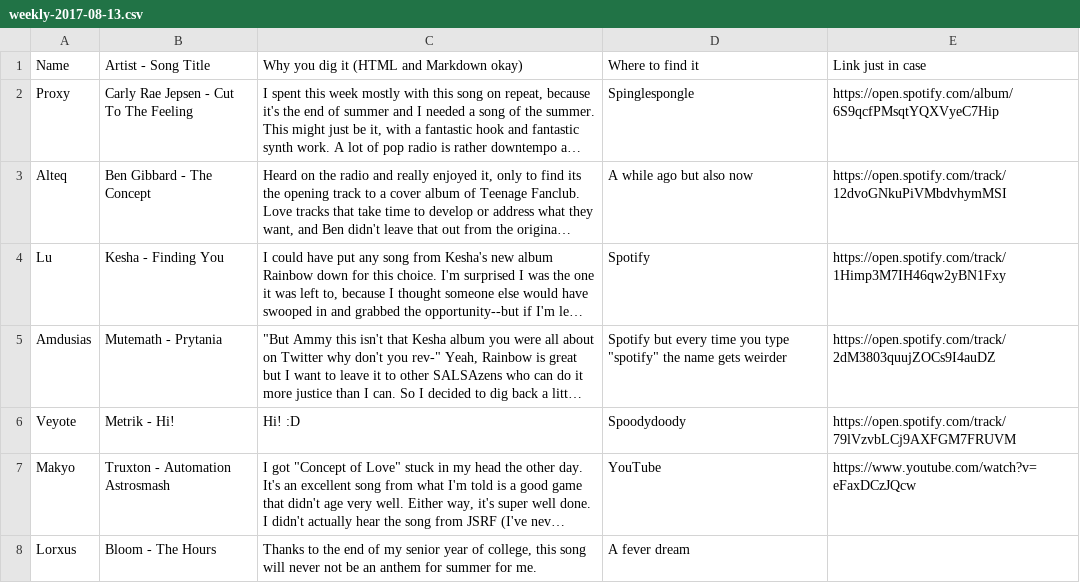
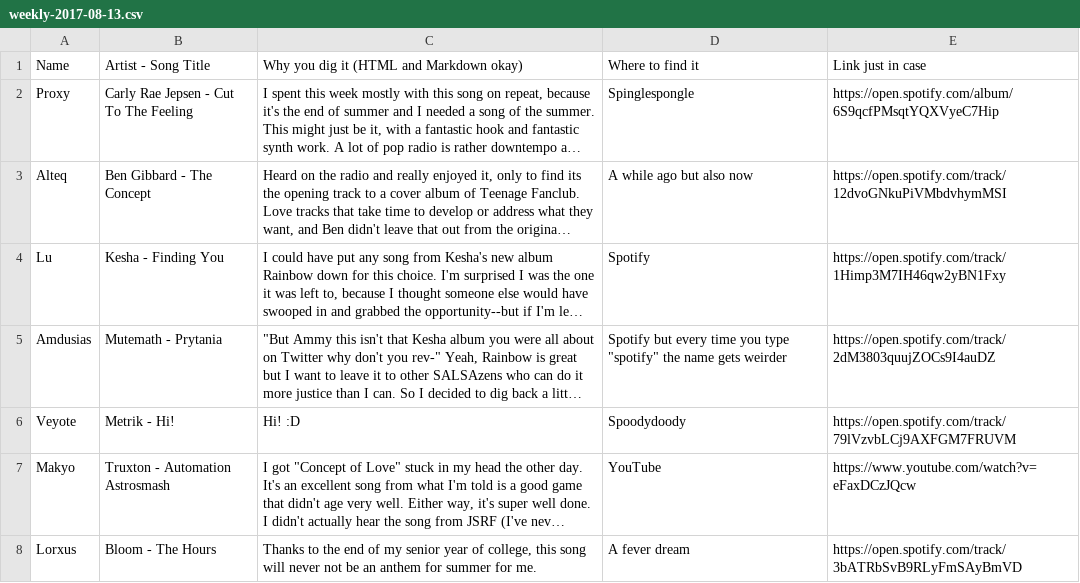
Before and after one commit to makyo/salsa, a CSV file: _data/weekly-2017-08-13.csv, drawn as a sheet; long unchanged cells end in …; the diff names each change by its address in the sheet, - before the commit and + after, or states it on an @@ line.

Commit message:
Lorxus' song

```diff
--- a/_data/weekly-2017-08-13.csv
+++ b/_data/weekly-2017-08-13.csv
-E8: (empty)
+E8: https://open.spotify.com/track/3bATRbSvB9RLyFmSAyBmVD
```
